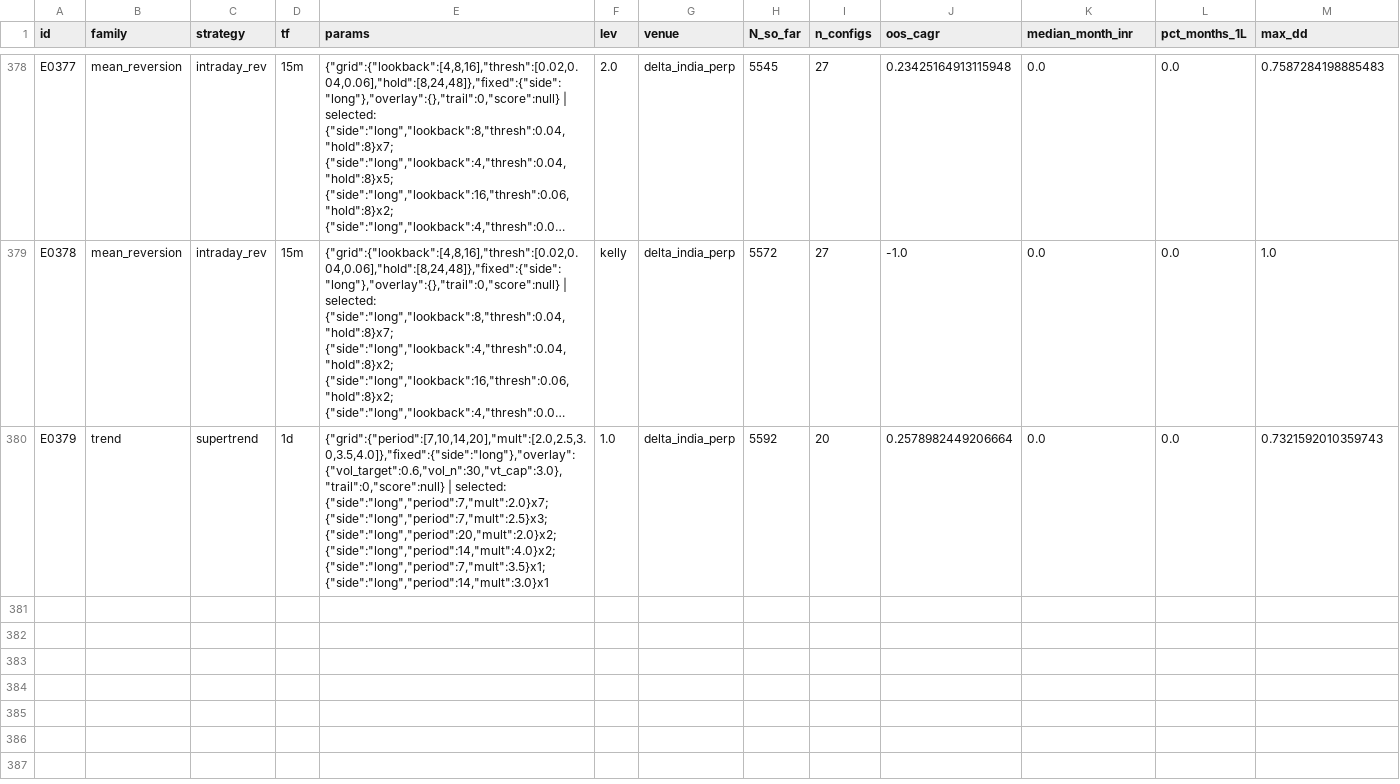
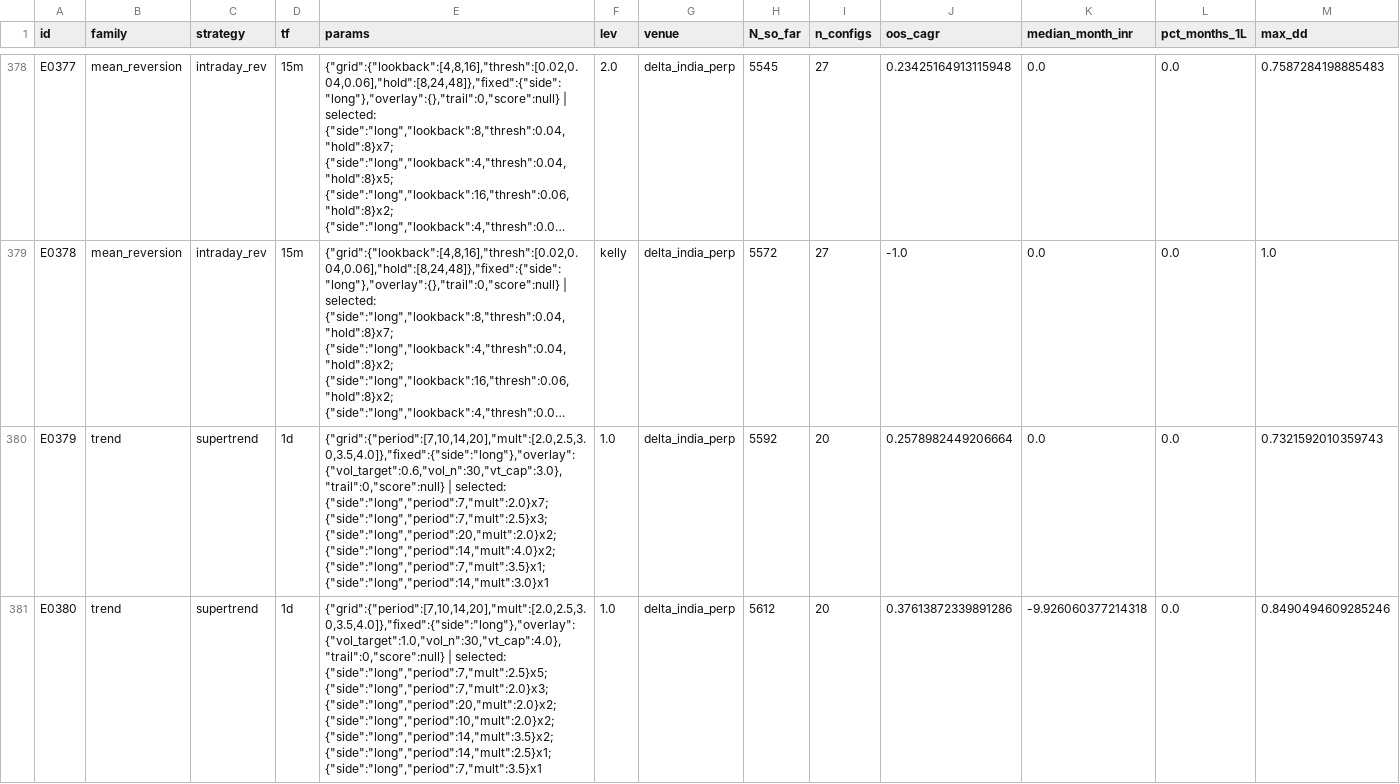
Before and after one commit to MPL0Y/DiamondHands, a CSV file: experiments/leaderboard.csv, drawn as a sheet; only a part is shown, gaps mark what is left out; long unchanged cells end in …; rows hold the shown columns only; the diff names each change by its address in the sheet, - before the commit and + after, or states it on an @@ line.

```diff
--- a/experiments/leaderboard.csv
+++ b/experiments/leaderboard.csv
+row 381: E0380 | trend | supertrend | 1d | {"grid":{"period":[7,10,14,20],"mult":[2.0,2.5,3.0,3.5,4.0]},"fixed":{"side":"long"},"overlay":{"vol_target":1.0,"vol_n":30,"vt_cap":4.0},"trail":0,"score":null} | selected: {"side":"long","period":7,"mult":2.5}x5; {"side":"long","period":7,"mult":2.0}x3; {"side":"long","period":20,"mult":2.0}x2; {"side":"long","period":10,"mult":2.0}x2; {"side":"long","period":14,"mult":3.5}x2; {"side":"long","period":14,"mult":2.5}x1; {"side":"long","period":7,"mult":3.5}x1 | 1.0 | delta_india_perp | 5612 | 20 | 0.37613872339891286 | -9.926060377214318 | 0.0 | 0.8490494609285246
```
Also changed, not shown: experiments/trials.csv, 3 other files.
